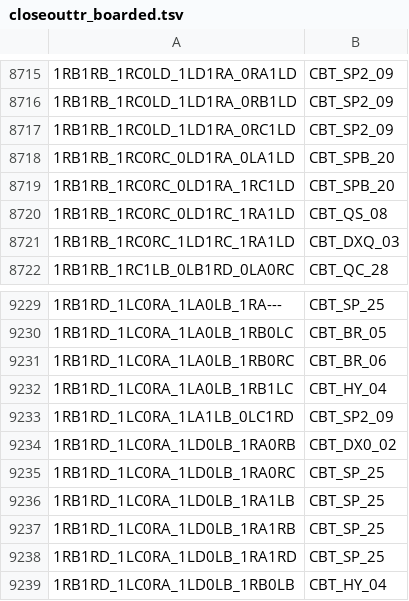
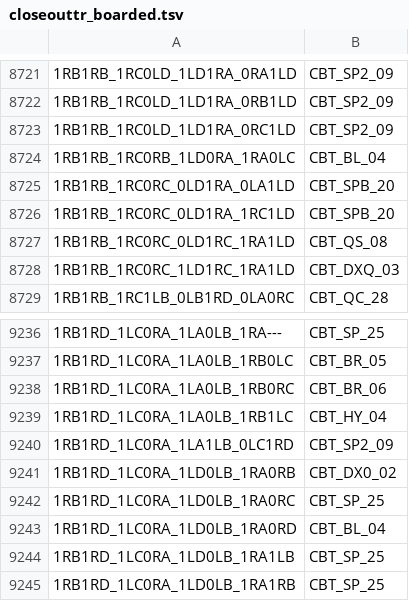
Before and after one commit to carrino/Coq-BBB4, a TSV file: closeouttr_boarded.tsv, drawn as a sheet; only a part is shown, gaps mark what is left out; the shorter side is filled out with more unchanged rows; the diff covers the shown part only.

```diff
--- a/closeouttr_boarded.tsv
+++ b/closeouttr_boarded.tsv
@@ -8717,2 +8723,3 @@
 1RB1RB_1RC0LD_1LD1RA_0RC1LD	CBT_SP2_09
+1RB1RB_1RC0RB_1LD0RA_1RA0LC	CBT_BL_04
 1RB1RB_1RC0RC_0LD1RA_0LA1LD	CBT_SPB_20
@@ -9235,2 +9242,3 @@
 1RB1RD_1LC0RA_1LD0LB_1RA0RC	CBT_SP_25
+1RB1RD_1LC0RA_1LD0LB_1RA0RD	CBT_BL_04
 1RB1RD_1LC0RA_1LD0LB_1RA1LB	CBT_SP_25
```
Also changed, not shown: 6 added rows elsewhere in this file, 6 other files.
